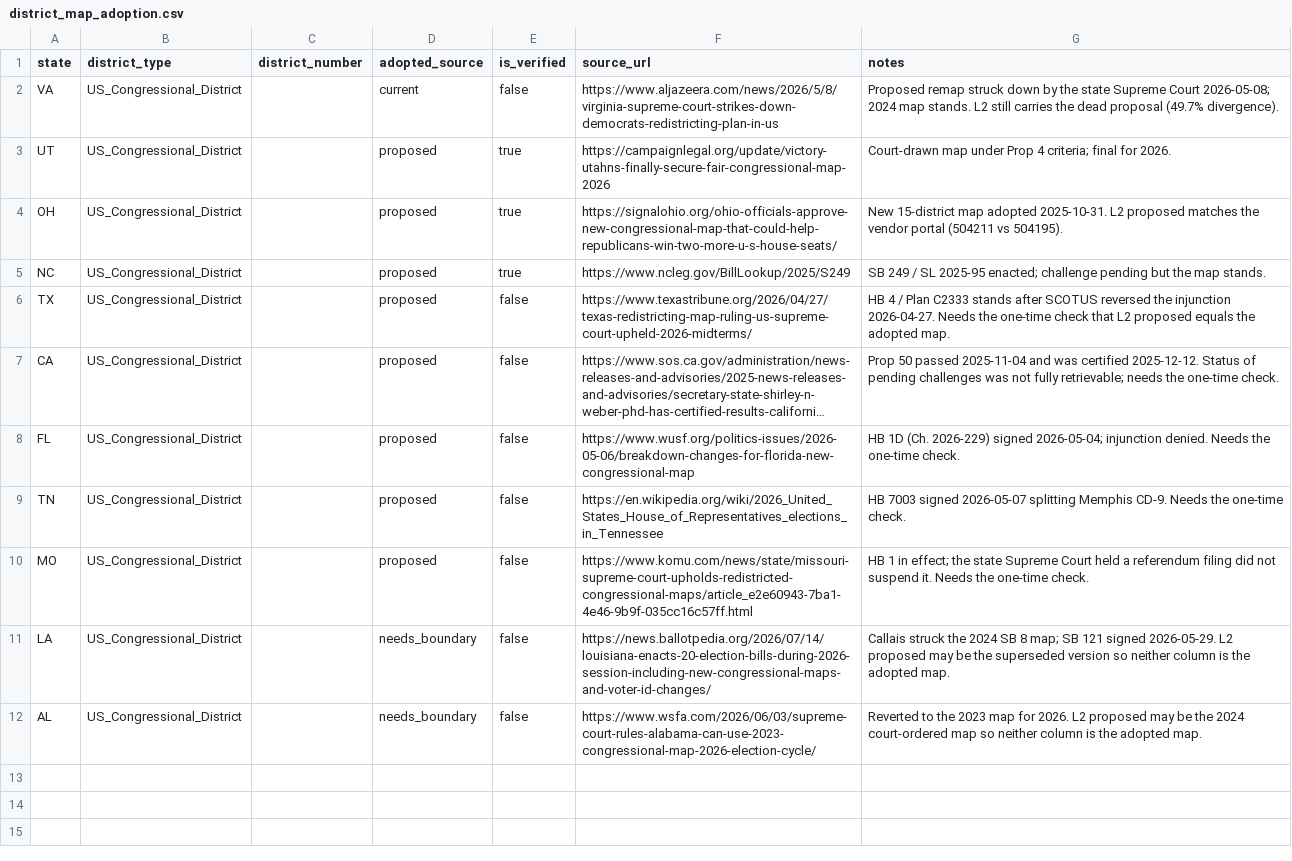
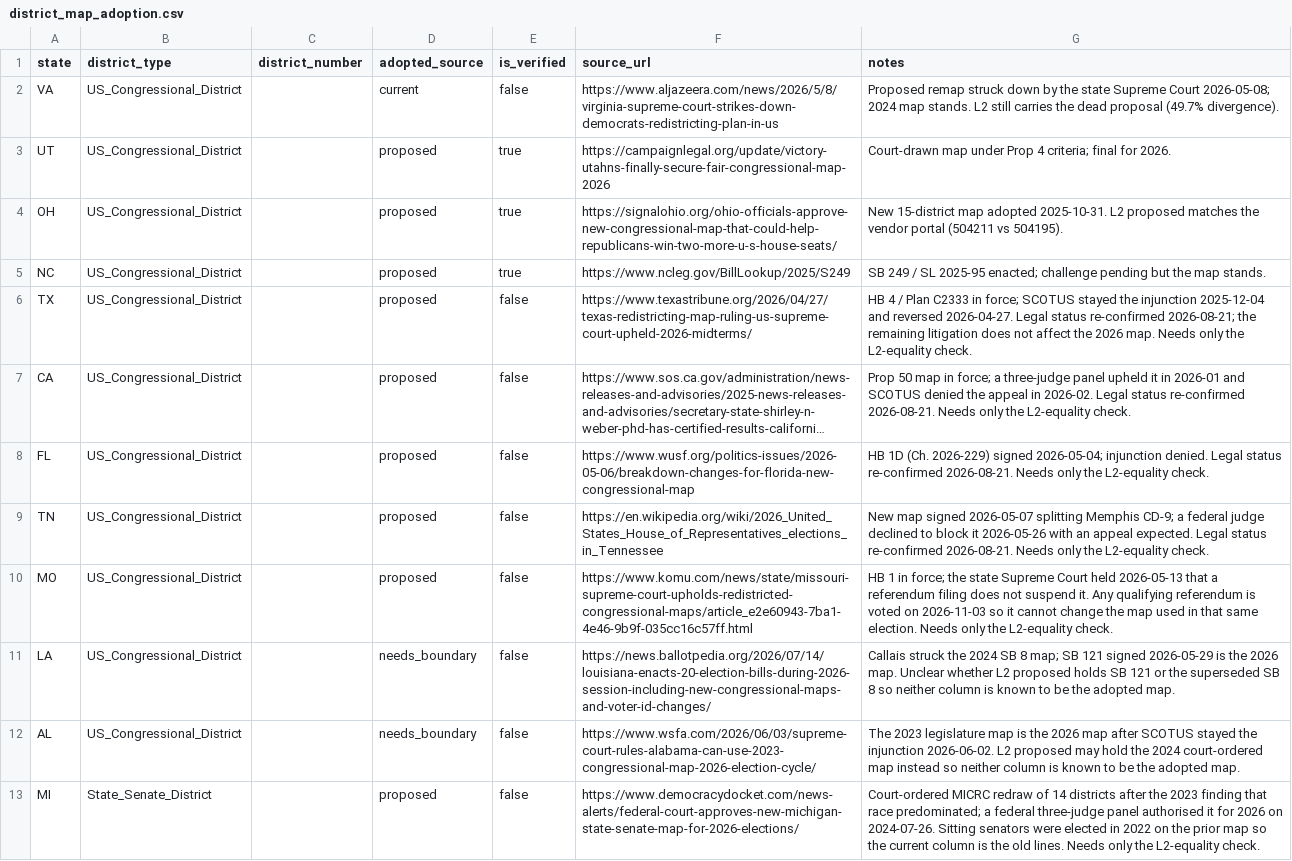
Before and after one commit to thegoodparty/gp-data-platform, a CSV file: dbt/project/seeds/district_map_adoption.csv, drawn as a sheet; long unchanged cells end in …; the diff names each change by its address in the sheet, - before the commit and + after, or states it on an @@ line.

```diff
--- a/dbt/project/seeds/district_map_adoption.csv
+++ b/dbt/project/seeds/district_map_adoption.csv
-G6 (notes): …Plan C2333 stands after SCOTUS reversed the injunction 2026-04-27. Needs the one-time check that L2 proposed equals the adopted map.
+G6 (notes): …Plan C2333 in force; SCOTUS stayed the injunction 2025-12-04 and reversed 2026-04-27. Legal status re-confirmed 2026-08-21; the remaining litigation does not affect the 2026 map. Needs only the L2-equality check.
-G7 (notes): Prop 50 passed 2025-11-04 and was certified 2025-12-12. Status of pending challenges was not fully retrievable; needs the one-time check.
+G7 (notes): Prop 50 map in force; a three-judge panel upheld it in 2026-01 and SCOTUS denied the appeal in 2026-02. Legal status re-confirmed 2026-08-21. Needs only the L2-equality check.
-G8 (notes): …injunction denied. Needs the one-time check.
+G8 (notes): …injunction denied. Legal status re-confirmed 2026-08-21. Needs only the L2-equality check.
-G9 (notes): HB 7003 signed 2026-05-07 splitting Memphis CD-9. Needs the one-time check.
+G9 (notes): New map signed 2026-05-07 splitting Memphis CD-9; a federal judge declined to block it 2026-05-26 with an appeal expected. Legal status re-confirmed 2026-08-21. Needs only the L2-equality check.
-G10 (notes): …1 in effect; the state Supreme Court held a referendum filing did not suspend it. Needs the one-time check.
+G10 (notes): …1 in force; the state Supreme Court held 2026-05-13 that a referendum filing does not suspend it. Any qualifying referendum is voted on 2026-11-03 so it cannot change the map used in that same election. Needs only the L2-equality check.
-G11 (notes): …121 signed 2026-05-29. L2 proposed may be the superseded version so neither column is the adopted…
+G11 (notes): …121 signed 2026-05-29 is the 2026 map. Unclear whether L2 proposed holds SB 121 or the superseded SB 8 so neither column is known to be the adopted…
-G12 (notes): Reverted to the 2023 map for 2026. L2 proposed may be the 2024 court-ordered map so neither column is the adopted…
+G12 (notes): The 2023 legislature map is the 2026 map after SCOTUS stayed the injunction 2026-06-02. L2 proposed may hold the 2024 court-ordered map instead so neither column is known to be the adopted…
+row 13: MI | State_Senate_District |  | proposed | false | https://www.democracydocket.com/news-alerts/federal-court-approves-new-michigan-state-senate-map-for-2026-elections/ | Court-ordered MICRC redraw of 14 districts after the 2023 finding that race predominated; a federal three-judge panel authorised it for 2026 on 2024-07-26. Sitting senators were elected in 2022 on the prior map so the current column is the old lines. Needs only the L2-equality check.
```
Also changed, not shown: 5 other files.
